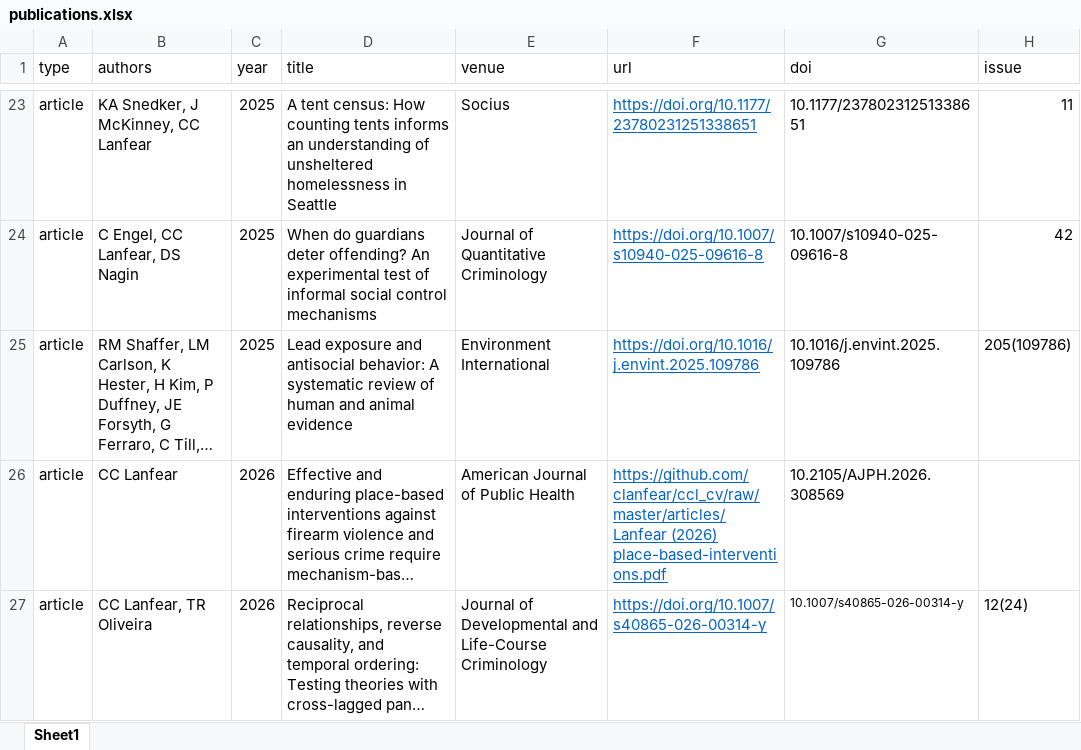
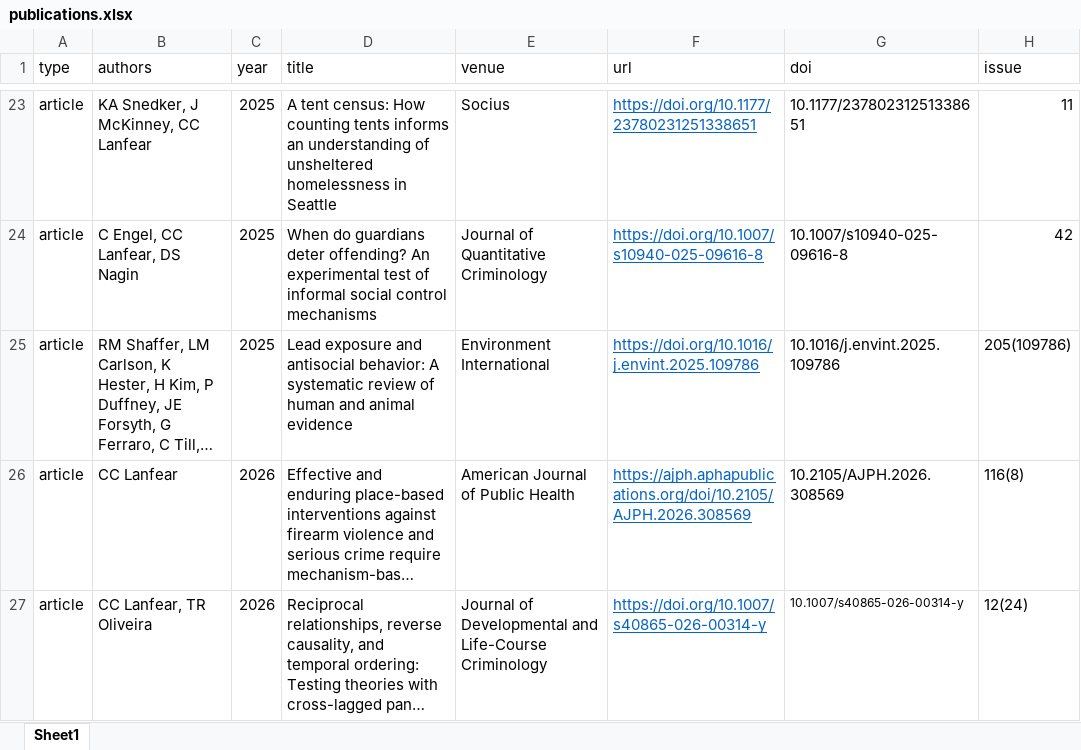
Before and after one commit to clanfear/ccl_cv, an Excel workbook: cv_data/publications.xlsx, sheet Sheet1, drawn as a sheet; only a part is shown, gaps mark what is left out; long unchanged cells end in …; values as stored, in another font and other column widths than the file's, no borders; the diff names each change by its address in the sheet, - before the commit and + after, or states it on an @@ line.

Commit message:
AJPH

```diff
--- a/cv_data/publications.xlsx (sheet Sheet1)
+++ b/cv_data/publications.xlsx (sheet Sheet1)
-F26 (url): https://github.com/clanfear/ccl_cv/raw/master/articles/Lanfear (2026) place-based-interventions.pdf
+F26 (url): https://ajph.aphapublications.org/doi/10.2105/AJPH.2026.308569
-H26 (issue): (empty)
+H26 (issue): 116(8)
```
Also changed, not shown: 1 other file.
